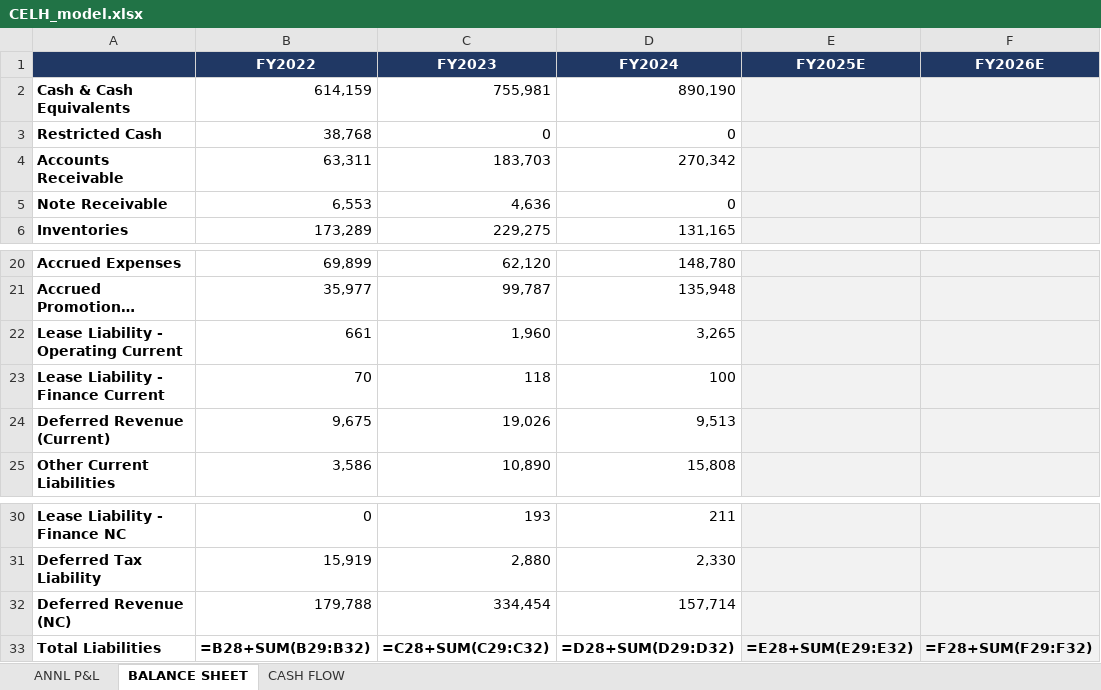
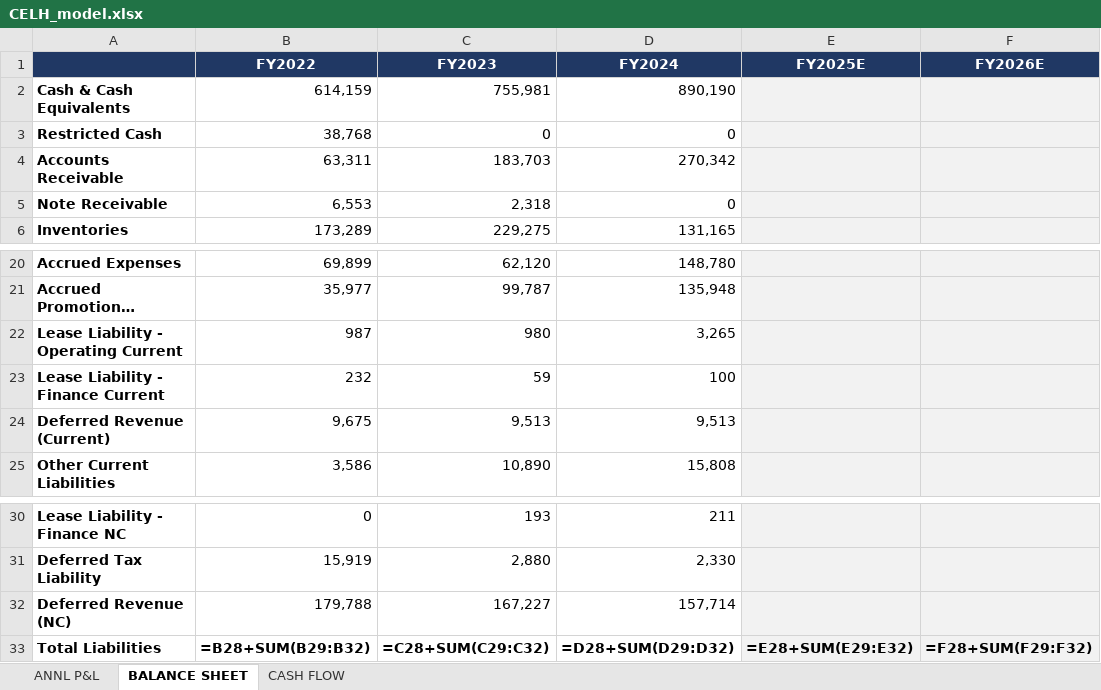
Before and after one commit to grodino12/grodino_brain, an Excel workbook: Knowledge/Model Schema/CELH/Model Output/CELH_model.xlsx, sheet BALANCE SHEET, drawn as a sheet; only a part is shown, gaps mark what is left out; long unchanged cells end in …; values as stored, in another font and other column widths than the file's, no borders; formulas without a stored value are shown as written; the diff names each change by its address in the sheet, - before the commit and + after, or states it on an @@ line.

```diff
--- a/Knowledge/Model Schema/CELH/Model Output/CELH_model.xlsx (sheet BALANCE SHEET)
+++ b/Knowledge/Model Schema/CELH/Model Output/CELH_model.xlsx (sheet BALANCE SHEET)
-C5 (FY2023): 4,636
+C5 (FY2023): 2,318
-B22 (FY2022): 661
+B22 (FY2022): 987
-C22 (FY2023): 1,960
+C22 (FY2023): 980
-B23 (FY2022): 70
+B23 (FY2022): 232
-C23 (FY2023): 118
+C23 (FY2023): 59
-C24 (FY2023): 19,026
+C24 (FY2023): 9,513
-C32 (FY2023): 334,454
+C32 (FY2023): 167,227
```
Also changed, not shown: sheet CASH FLOW, sheet ANNL P&L, 3 other files.
